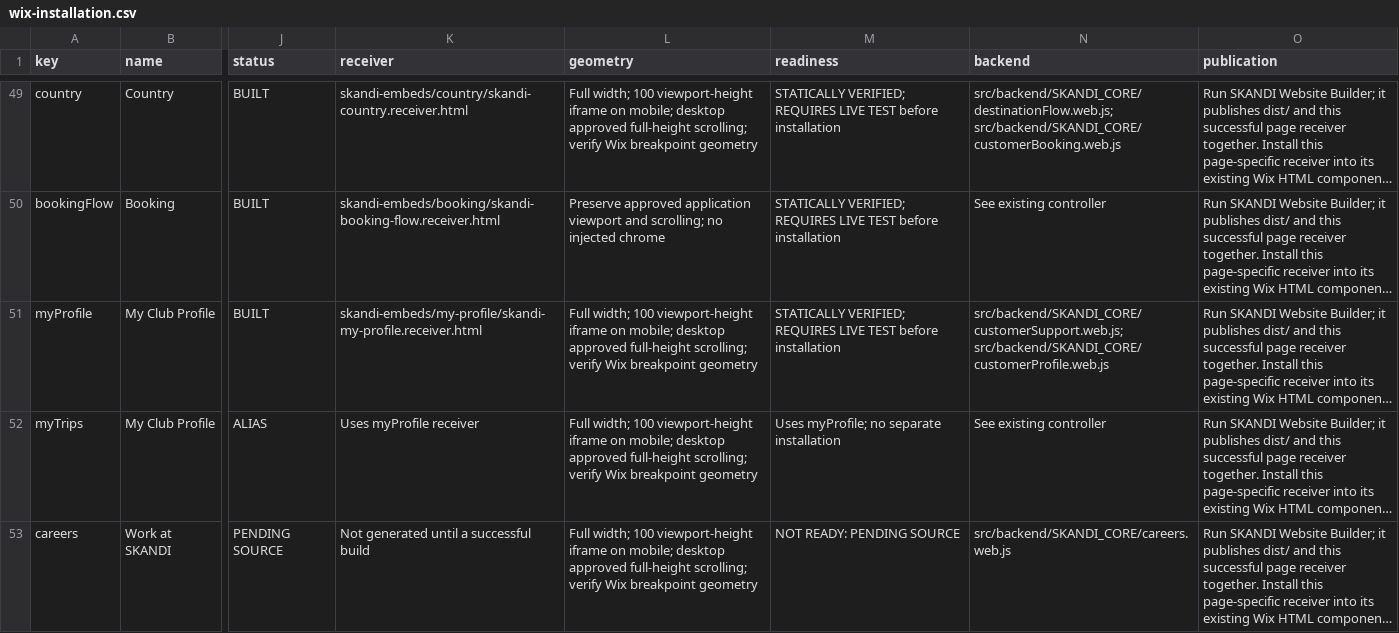
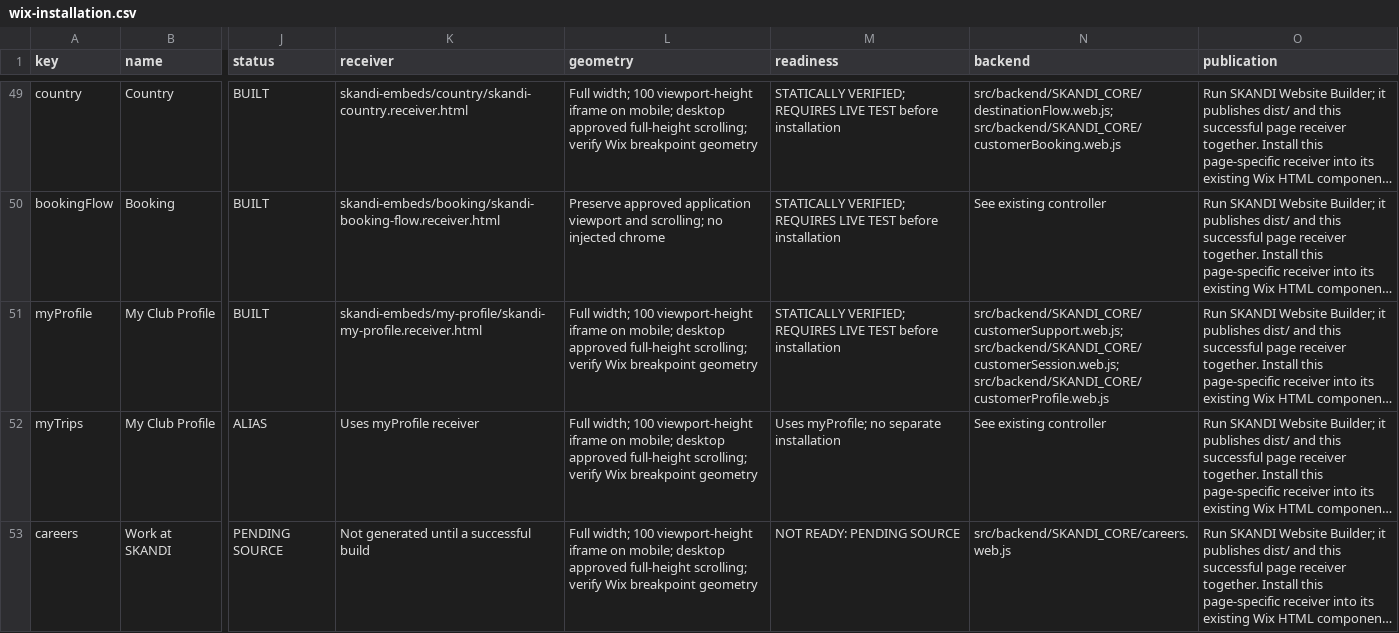
Before and after one commit to skanditravels/SKANDI-TRAVELS, a CSV file: dist/wix-installation.csv, drawn as a sheet; only a part is shown, gaps mark what is left out; long unchanged cells end in …; the diff names each change by its address in the sheet, - before the commit and + after, or states it on an @@ line.

```diff
--- a/dist/wix-installation.csv
+++ b/dist/wix-installation.csv
-N51 (backend): src/backend/SKANDI_CORE/customerSupport.web.js; src/backend/SKANDI_CORE/customerProfile.web.js
+N51 (backend): src/backend/SKANDI_CORE/customerSupport.web.js; src/backend/SKANDI_CORE/customerSession.web.js; src/backend/SKANDI_CORE/customerProfile.web.js
```
Also changed, not shown: 2 other files.
